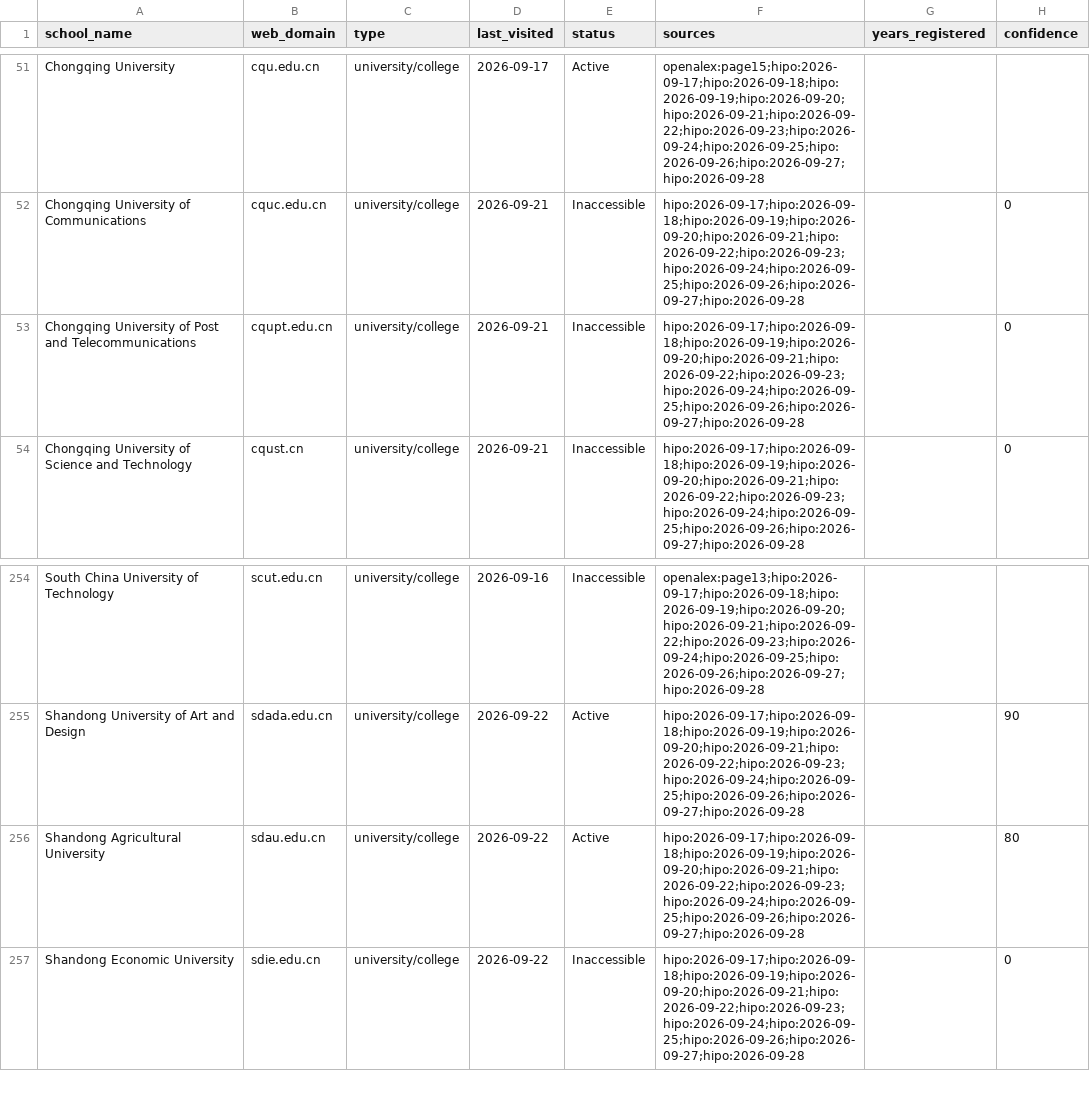
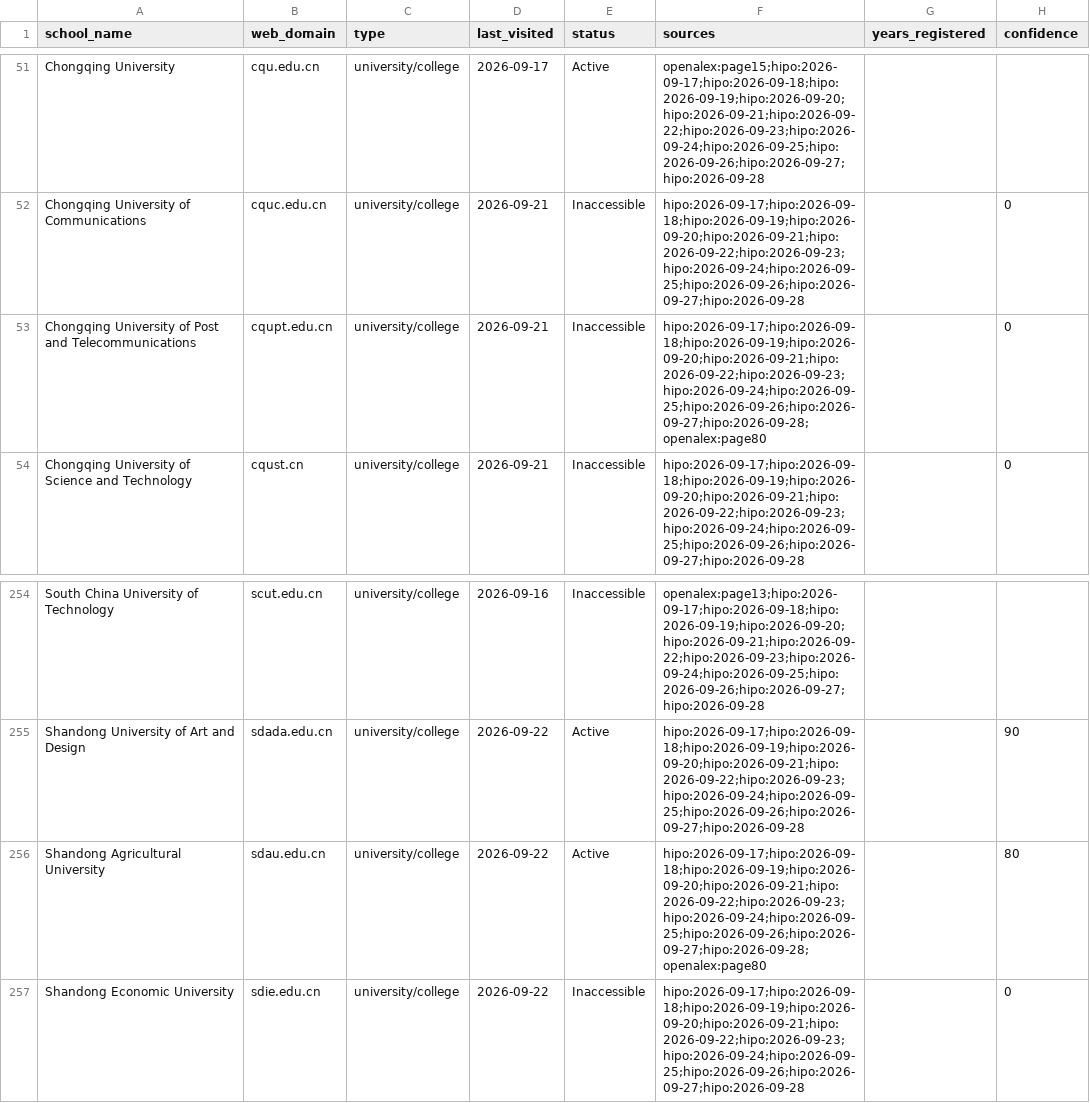
Before and after one commit to yifeiwu/edu-list, a CSV file: data/countries/CN.csv, drawn as a sheet; only a part is shown, gaps mark what is left out; the diff names each change by its address in the sheet, - before the commit and + after, or states it on an @@ line.

```diff
--- a/data/countries/CN.csv
+++ b/data/countries/CN.csv
-F53 (sources): hipo:2026-09-17;hipo:2026-09-18;hipo:2026-09-19;hipo:2026-09-20;hipo:2026-09-21;hipo:2026-09-22;hipo:2026-09-23;hipo:2026-09-24;hipo:2026-09-25;hipo:2026-09-26;hipo:2026-09-27;hipo:2026-09-28
+F53 (sources): hipo:2026-09-17;hipo:2026-09-18;hipo:2026-09-19;hipo:2026-09-20;hipo:2026-09-21;hipo:2026-09-22;hipo:2026-09-23;hipo:2026-09-24;hipo:2026-09-25;hipo:2026-09-26;hipo:2026-09-27;hipo:2026-09-28;openalex:page80
-F256 (sources): hipo:2026-09-17;hipo:2026-09-18;hipo:2026-09-19;hipo:2026-09-20;hipo:2026-09-21;hipo:2026-09-22;hipo:2026-09-23;hipo:2026-09-24;hipo:2026-09-25;hipo:2026-09-26;hipo:2026-09-27;hipo:2026-09-28
+F256 (sources): hipo:2026-09-17;hipo:2026-09-18;hipo:2026-09-19;hipo:2026-09-20;hipo:2026-09-21;hipo:2026-09-22;hipo:2026-09-23;hipo:2026-09-24;hipo:2026-09-25;hipo:2026-09-26;hipo:2026-09-27;hipo:2026-09-28;openalex:page80
```
Also changed, not shown: data/countries/EG.csv, data/countries/FR.csv, 10 other files.
